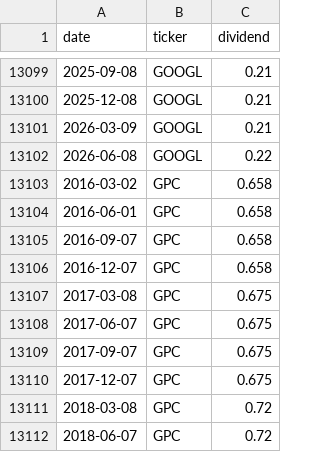
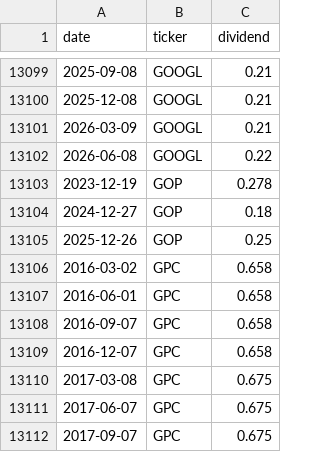
Before and after one commit to oshh-star/senate-trades-backtest, a CSV file: data/processed/dividends.csv, drawn as a sheet; only a part is shown, gaps mark what is left out; the shorter side is filled out with more unchanged rows; the diff names each change by its address in the sheet, - before the commit and + after, or states it on an @@ line.

```diff
--- a/data/processed/dividends.csv
+++ b/data/processed/dividends.csv
+row 13103: 2023-12-19 | GOP | 0.278
+row 13104: 2024-12-27 | GOP | 0.18
+row 13105: 2025-12-26 | GOP | 0.25
```
Also changed, not shown: data/interim/price_staleness.csv, data/processed/daily_book.csv, 21 other files.
